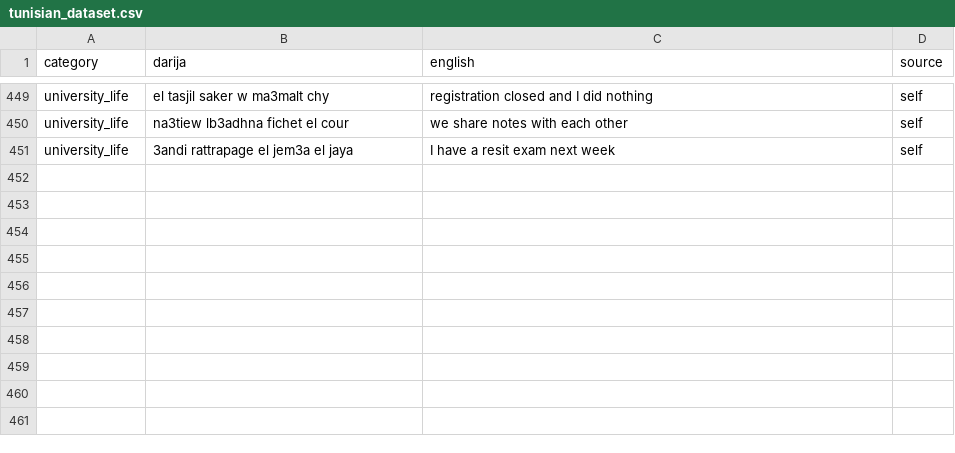
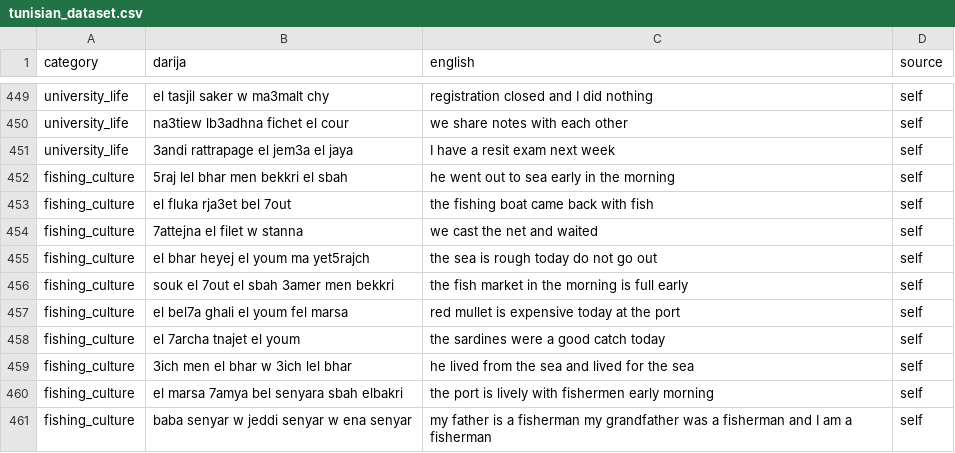
Before and after one commit to Dhiadev-tn/darija-translator, a CSV file: data/raw/tunisian_dataset.csv, drawn as a sheet; only a part is shown, gaps mark what is left out; the diff names each change by its address in the sheet, - before the commit and + after, or states it on an @@ line.

Commit message:
fisherman category added

```diff
--- a/data/raw/tunisian_dataset.csv
+++ b/data/raw/tunisian_dataset.csv
+row 452: fishing_culture | 5raj lel bhar men bekkri el sbah | he went out to sea early in the morning | self
+row 453: fishing_culture | el fluka rja3et bel 7out | the fishing boat came back with fish | self
+row 454: fishing_culture | 7attejna el filet w stanna | we cast the net and waited | self
+row 455: fishing_culture | el bhar heyej el youm ma yet5rajch | the sea is rough today do not go out | self
+row 456: fishing_culture | souk el 7out el sbah 3amer men bekkri | the fish market in the morning is full early | self
+row 457: fishing_culture | el bel7a ghali el youm fel marsa | red mullet is expensive today at the port | self
+row 458: fishing_culture | el 7archa tnajet el youm | the sardines were a good catch today | self
+row 459: fishing_culture | 3ich men el bhar w 3ich lel bhar | he lived from the sea and lived for the sea | self
+row 460: fishing_culture | el marsa 7amya bel senyara sbah elbakri | the port is lively with fishermen early morning | self
+row 461: fishing_culture | baba senyar w jeddi senyar w ena senyar | my father is a fisherman my grandfather was a fisherman and I am a fisherman | self
```
